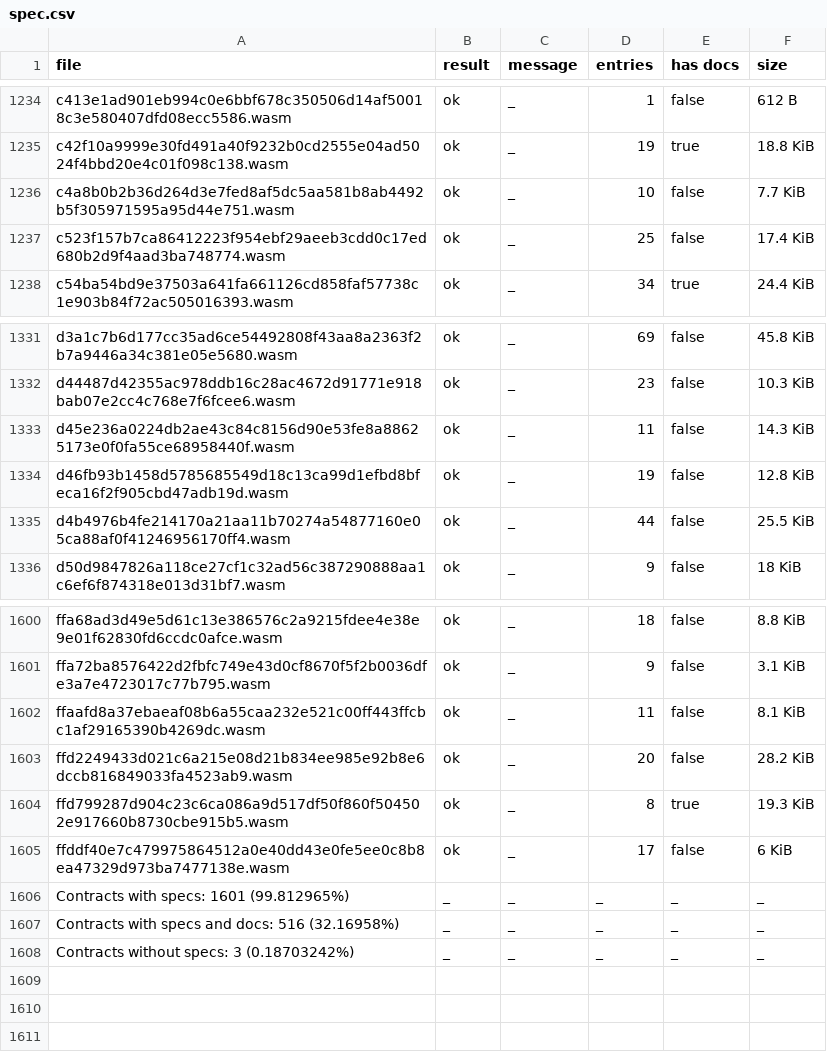
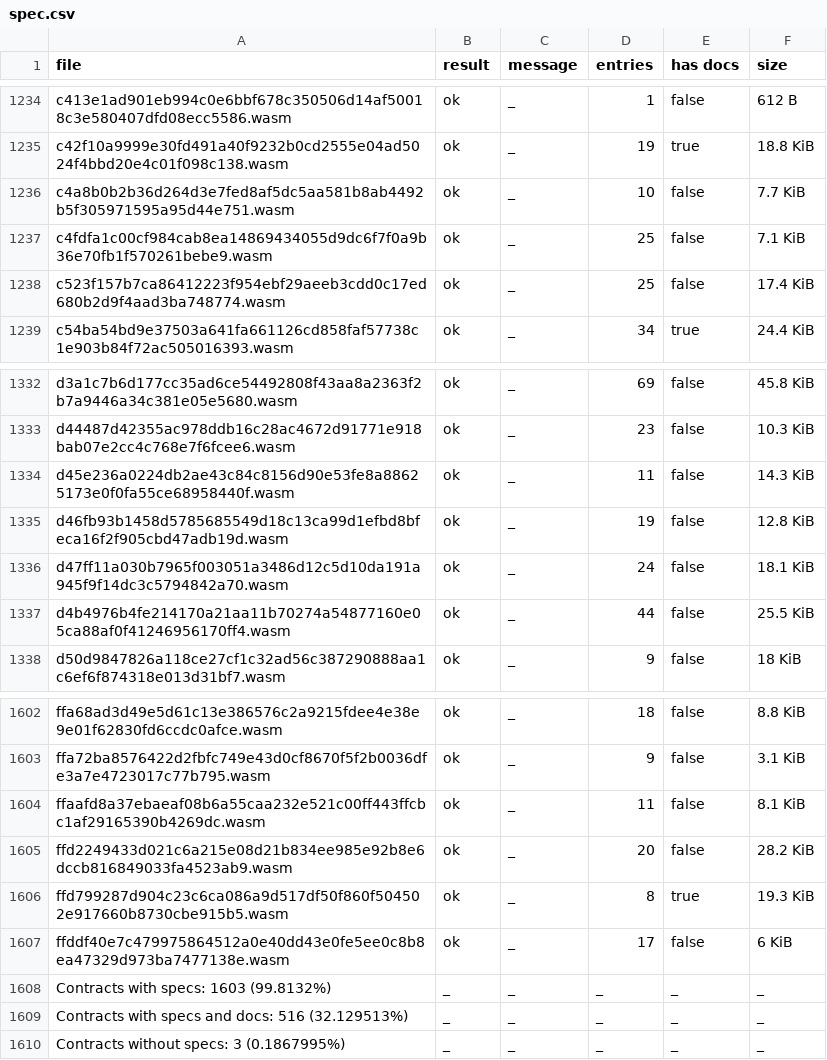
Before and after one commit to anupsdf/stellar-contract-wasms, a CSV file: analysis/spec.csv, drawn as a sheet; only a part is shown, gaps mark what is left out.

```diff
--- a/analysis/spec.csv
+++ b/analysis/spec.csv
@@ -1236,2 +1236,3 @@ c42f10a9999e30fd491a40f9232b0cd2555e04ad5024f4bbd20e4c01f098c138.wasm,ok,_,19,tr
 c4a8b0b2b36d264d3e7fed8af5dc5aa581b8ab4492b5f305971595a95d44e751.wasm,ok,_,10,false,7.7 KiB
+c4fdfa1c00cf984cab8ea14869434055d9dc6f7f0a9b36e70fb1f570261bebe9.wasm,ok,_,25,false,7.1 KiB
 c523f157b7ca86412223f954ebf29aeeb3cdd0c17ed680b2d9f4aad3ba748774.wasm,ok,_,25,false,17.4 KiB
@@ -1334,2 +1335,3 @@ d45e236a0224db2ae43c84c8156d90e53fe8a88625173e0f0fa55ce68958440f.wasm,ok,_,11,fa
 d46fb93b1458d5785685549d18c13ca99d1efbd8bfeca16f2f905cbd47adb19d.wasm,ok,_,19,false,12.8 KiB
+d47ff11a030b7965f003051a3486d12c5d10da191a945f9f14dc3c5794842a70.wasm,ok,_,24,false,18.1 KiB
 d4b4976b4fe214170a21aa11b70274a54877160e05ca88af0f41246956170ff4.wasm,ok,_,44,false,25.5 KiB
@@ -1605,4 +1607,4 @@ ffd799287d904c23c6ca086a9d517df50f860f504502e917660b8730cbe915b5.wasm,ok,_,8,tru
 ffddf40e7c479975864512a0e40dd43e0fe5ee0c8b8ea47329d973ba7477138e.wasm,ok,_,17,false,6 KiB
-Contracts with specs: 1601 (99.812965%),_,_,_,_,_
-Contracts with specs and docs: 516 (32.16958%),_,_,_,_,_
-Contracts without specs: 3 (0.18703242%),_,_,_,_,_
+Contracts with specs: 1603 (99.8132%),_,_,_,_,_
+Contracts with specs and docs: 516 (32.129513%),_,_,_,_,_
+Contracts without specs: 3 (0.1867995%),_,_,_,_,_
```
Also changed, not shown: analysis/dupe-code.csv, analysis/dupe-sections.csv, 17 other files.
